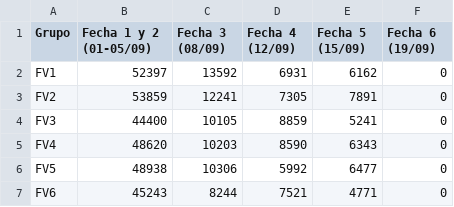
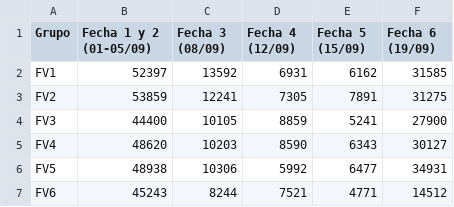
Before and after one commit to volivero/proexposolar, a CSV file: puntajes.csv, drawn as a sheet.

Commit message:
Add files via upload

```diff
--- a/puntajes.csv
+++ b/puntajes.csv
@@ -1,7 +1,7 @@
 Grupo,Fecha 1 y 2 (01-05/09),Fecha 3 (08/09),Fecha 4 (12/09),Fecha 5 (15/09),Fecha 6 (19/09)
-FV1,52397,13592,6931,6162,0
-FV2,53859,12241,7305,7891,0
-FV3,44400,10105,8859,5241,0
-FV4,48620,10203,8590,6343,0
-FV5,48938,10306,5992,6477,0
-FV6,45243,8244,7521,4771,0
+FV1,52397,13592,6931,6162,31585
+FV2,53859,12241,7305,7891,31275
+FV3,44400,10105,8859,5241,27900
+FV4,48620,10203,8590,6343,30127
+FV5,48938,10306,5992,6477,34931
+FV6,45243,8244,7521,4771,14512
```
